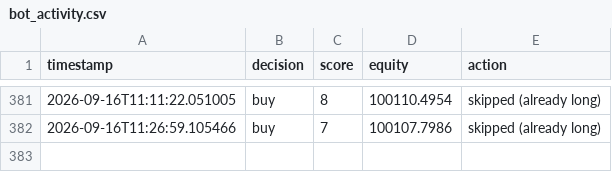
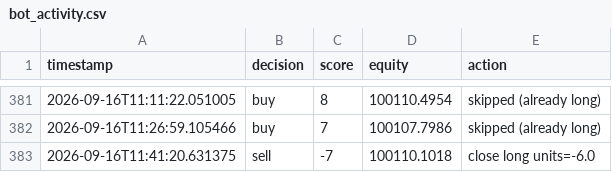
Before and after one commit to takshsheth0901-source/bot-2, a CSV file: bot_activity.csv, drawn as a sheet; only a part is shown, gaps mark what is left out; the diff names each change by its address in the sheet, - before the commit and + after, or states it on an @@ line.

```diff
--- a/bot_activity.csv
+++ b/bot_activity.csv
+row 383: 2026-09-16T11:41:20.631375 | sell | -7 | 100110.1018 | close long units=-6.0
```
Also changed, not shown: 1 other file.
